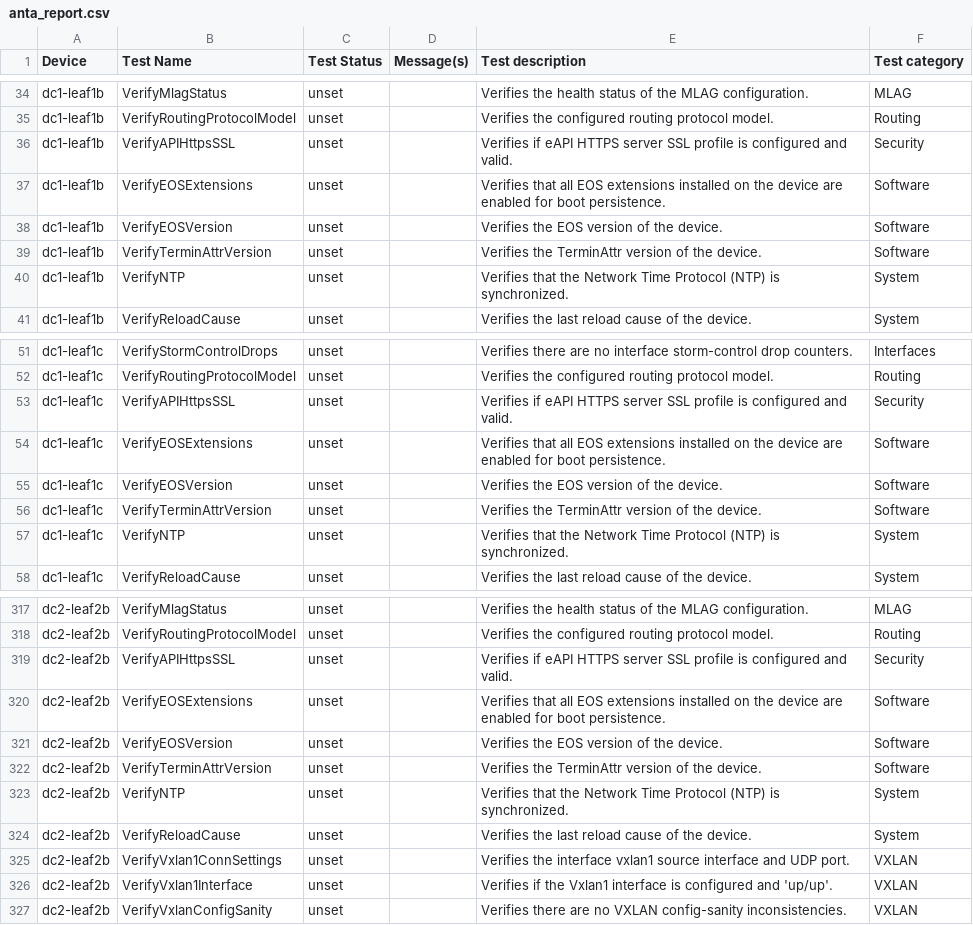
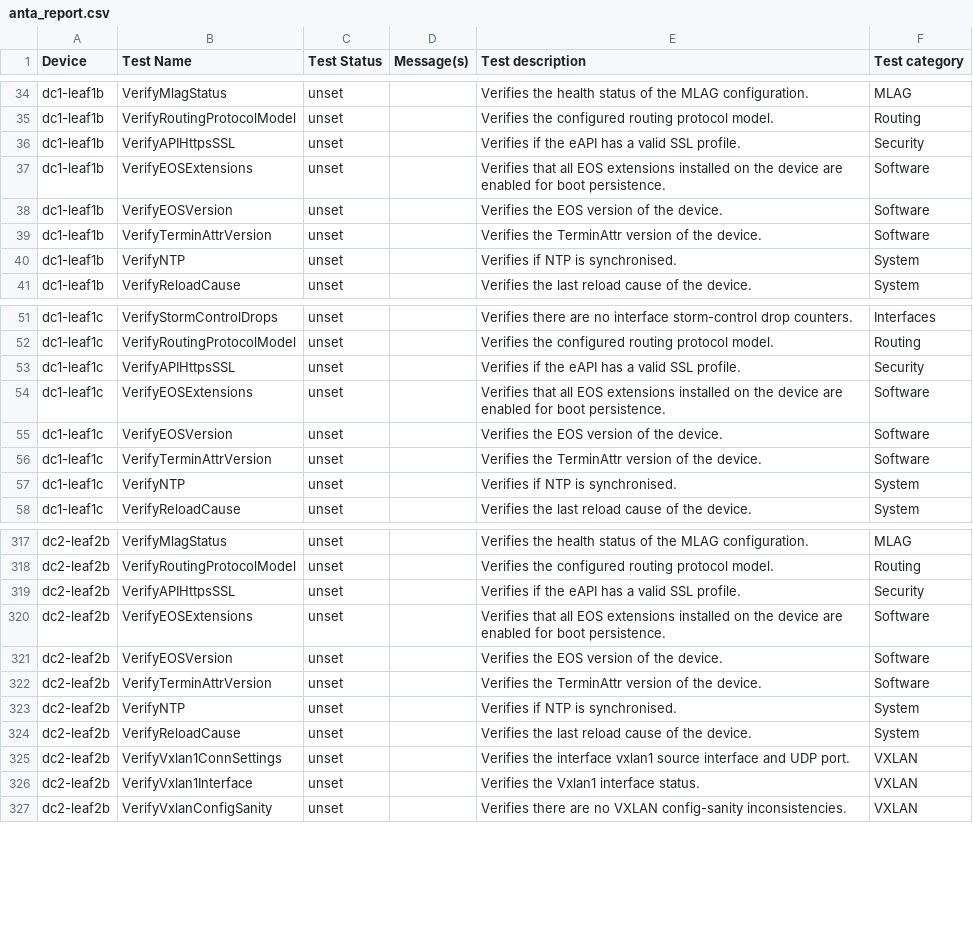
Before and after one commit to zxshah/avd, a CSV file: ansible_collections/arista/avd/molecule/anta_runner/anta/reports/allow_bgp_vrfs_run/anta_report.csv, drawn as a sheet; only a part is shown, gaps mark what is left out; the diff covers the shown part only.

```diff
--- a/ansible_collections/arista/avd/molecule/anta_runner/anta/reports/allow_bgp_vrfs_run/anta_report.csv
+++ b/ansible_collections/arista/avd/molecule/anta_runner/anta/reports/allow_bgp_vrfs_run/anta_report.csv
@@ -35,3 +35,3 @@ dc1-leaf1b,VerifyMlagStatus,unset,,Verifies the health status of the MLAG config
 dc1-leaf1b,VerifyRoutingProtocolModel,unset,,Verifies the configured routing protocol model.,Routing
-dc1-leaf1b,VerifyAPIHttpsSSL,unset,,Verifies if eAPI HTTPS server SSL profile is configured and valid.,Security
+dc1-leaf1b,VerifyAPIHttpsSSL,unset,,Verifies if the eAPI has a valid SSL profile.,Security
 dc1-leaf1b,VerifyEOSExtensions,unset,,Verifies that all EOS extensions installed on the device are enabled for boot persistence.,Software
@@ -39,3 +39,3 @@ dc1-leaf1b,VerifyEOSVersion,unset,,Verifies the EOS version of the device.,Softw
 dc1-leaf1b,VerifyTerminAttrVersion,unset,,Verifies the TerminAttr version of the device.,Software
-dc1-leaf1b,VerifyNTP,unset,,Verifies that the Network Time Protocol (NTP) is synchronized.,System
+dc1-leaf1b,VerifyNTP,unset,,Verifies if NTP is synchronised.,System
 dc1-leaf1b,VerifyReloadCause,unset,,Verifies the last reload cause of the device.,System
@@ -52,3 +52,3 @@ dc1-leaf1c,VerifyStormControlDrops,unset,,Verifies there are no interface storm-
 dc1-leaf1c,VerifyRoutingProtocolModel,unset,,Verifies the configured routing protocol model.,Routing
-dc1-leaf1c,VerifyAPIHttpsSSL,unset,,Verifies if eAPI HTTPS server SSL profile is configured and valid.,Security
+dc1-leaf1c,VerifyAPIHttpsSSL,unset,,Verifies if the eAPI has a valid SSL profile.,Security
 dc1-leaf1c,VerifyEOSExtensions,unset,,Verifies that all EOS extensions installed on the device are enabled for boot persistence.,Software
@@ -56,3 +56,3 @@ dc1-leaf1c,VerifyEOSVersion,unset,,Verifies the EOS version of the device.,Softw
 dc1-leaf1c,VerifyTerminAttrVersion,unset,,Verifies the TerminAttr version of the device.,Software
-dc1-leaf1c,VerifyNTP,unset,,Verifies that the Network Time Protocol (NTP) is synchronized.,System
+dc1-leaf1c,VerifyNTP,unset,,Verifies if NTP is synchronised.,System
 dc1-leaf1c,VerifyReloadCause,unset,,Verifies the last reload cause of the device.,System
@@ -318,3 +318,3 @@ dc2-leaf2b,VerifyMlagStatus,unset,,Verifies the health status of the MLAG config
 dc2-leaf2b,VerifyRoutingProtocolModel,unset,,Verifies the configured routing protocol model.,Routing
-dc2-leaf2b,VerifyAPIHttpsSSL,unset,,Verifies if eAPI HTTPS server SSL profile is configured and valid.,Security
+dc2-leaf2b,VerifyAPIHttpsSSL,unset,,Verifies if the eAPI has a valid SSL profile.,Security
 dc2-leaf2b,VerifyEOSExtensions,unset,,Verifies that all EOS extensions installed on the device are enabled for boot persistence.,Software
@@ -322,6 +322,6 @@ dc2-leaf2b,VerifyEOSVersion,unset,,Verifies the EOS version of the device.,Softw
 dc2-leaf2b,VerifyTerminAttrVersion,unset,,Verifies the TerminAttr version of the device.,Software
-dc2-leaf2b,VerifyNTP,unset,,Verifies that the Network Time Protocol (NTP) is synchronized.,System
+dc2-leaf2b,VerifyNTP,unset,,Verifies if NTP is synchronised.,System
 dc2-leaf2b,VerifyReloadCause,unset,,Verifies the last reload cause of the device.,System
 dc2-leaf2b,VerifyVxlan1ConnSettings,unset,,Verifies the interface vxlan1 source interface and UDP port.,VXLAN
-dc2-leaf2b,VerifyVxlan1Interface,unset,,Verifies if the Vxlan1 interface is configured and 'up/up'.,VXLAN
+dc2-leaf2b,VerifyVxlan1Interface,unset,,Verifies the Vxlan1 interface status.,VXLAN
 dc2-leaf2b,VerifyVxlanConfigSanity,unset,,Verifies there are no VXLAN config-sanity inconsistencies.,VXLAN
```
Also changed, not shown: 38 edited cells elsewhere in this file, ansible_collections/arista/avd/molecule/anta_runner/anta/reports/default_run/anta_report.csv, ansible_collections/arista/avd/molecule/anta_runner/anta/reports/filtered_run/anta_report.csv, 35 other files.
